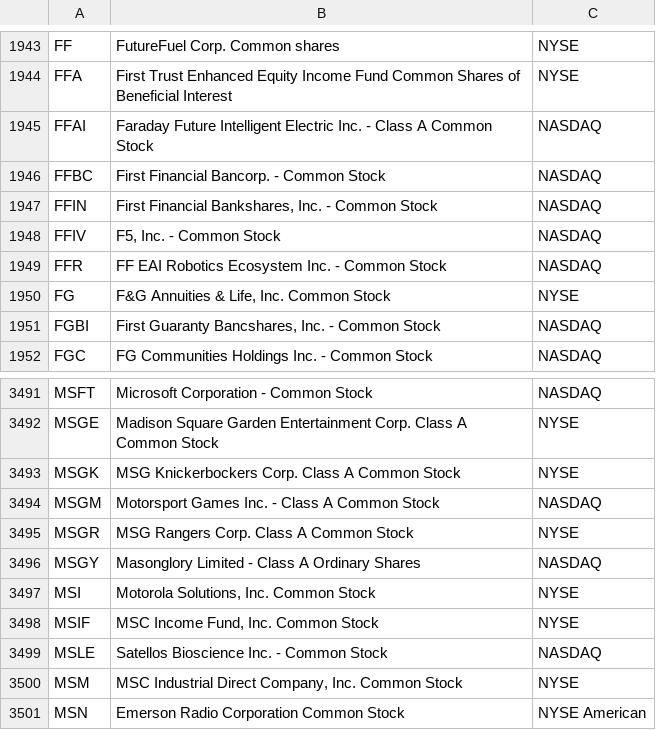
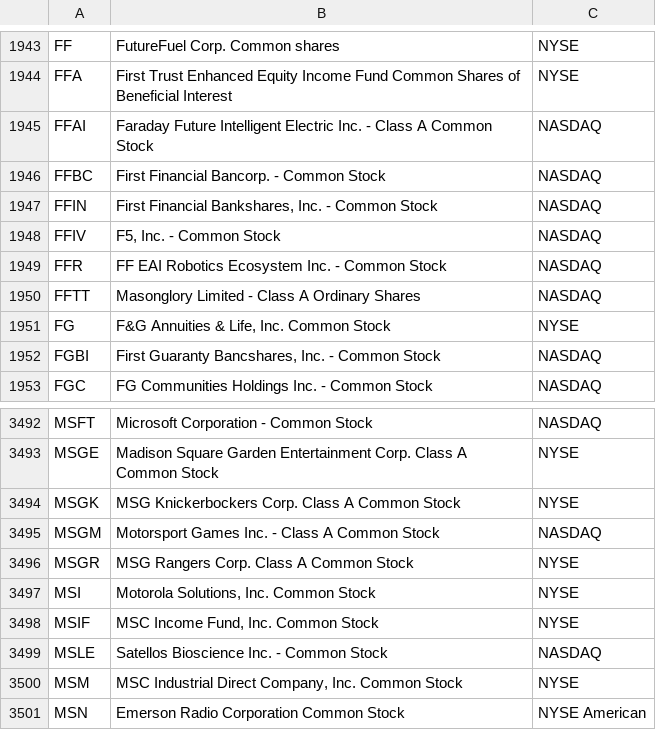
Before and after one commit to hakimrem23/screen-the-hell-out, a CSV file: data/universe.csv, drawn as a sheet; only a part is shown, gaps mark what is left out.

```diff
--- a/data/universe.csv
+++ b/data/universe.csv
@@ -1949,2 +1949,3 @@ FFIV,"F5, Inc. - Common Stock",NASDAQ
 FFR,FF EAI Robotics Ecosystem Inc. - Common Stock,NASDAQ
+FFTT,Masonglory Limited - Class A Ordinary Shares,NASDAQ
 FG,"F&G Annuities & Life, Inc. Common Stock",NYSE
@@ -3495,3 +3496,2 @@ MSGM,Motorsport Games Inc. - Class A Common Stock,NASDAQ
 MSGR,MSG Rangers Corp. Class A Common Stock,NYSE
-MSGY,Masonglory Limited - Class A Ordinary Shares,NASDAQ
 MSI,"Motorola Solutions, Inc. Common Stock",NYSE
```
Also changed, not shown: 2 other files.
